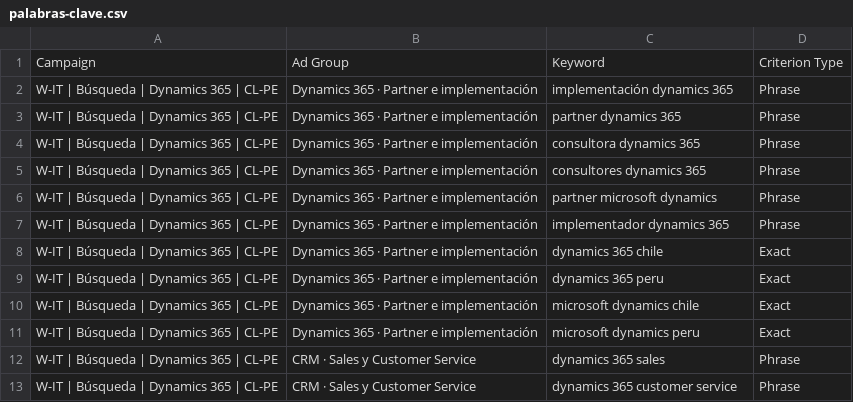
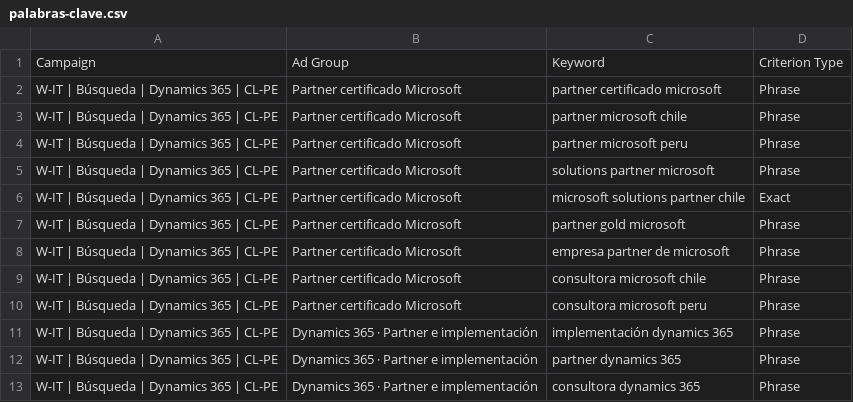
Before and after one commit to claudinhostgo-byte/WIT, a CSV file: marketing/google-ads/palabras-clave.csv, drawn as a sheet; only a part is shown; the shorter side is filled out with more unchanged rows.

```diff
--- a/marketing/google-ads/palabras-clave.csv
+++ b/marketing/google-ads/palabras-clave.csv
@@ -1,2 +1,11 @@
 Campaign,Ad Group,Keyword,Criterion Type
+W-IT | Búsqueda | Dynamics 365 | CL-PE,Partner certificado Microsoft,partner certificado microsoft,Phrase
+W-IT | Búsqueda | Dynamics 365 | CL-PE,Partner certificado Microsoft,partner microsoft chile,Phrase
+W-IT | Búsqueda | Dynamics 365 | CL-PE,Partner certificado Microsoft,partner microsoft peru,Phrase
+W-IT | Búsqueda | Dynamics 365 | CL-PE,Partner certificado Microsoft,solutions partner microsoft,Phrase
+W-IT | Búsqueda | Dynamics 365 | CL-PE,Partner certificado Microsoft,microsoft solutions partner chile,Exact
+W-IT | Búsqueda | Dynamics 365 | CL-PE,Partner certificado Microsoft,partner gold microsoft,Phrase
+W-IT | Búsqueda | Dynamics 365 | CL-PE,Partner certificado Microsoft,empresa partner de microsoft,Phrase
+W-IT | Búsqueda | Dynamics 365 | CL-PE,Partner certificado Microsoft,consultora microsoft chile,Phrase
+W-IT | Búsqueda | Dynamics 365 | CL-PE,Partner certificado Microsoft,consultora microsoft peru,Phrase
 W-IT | Búsqueda | Dynamics 365 | CL-PE,Dynamics 365 · Partner e implementación,implementación dynamics 365,Phrase
```
Also changed, not shown: marketing/google-ads/anuncios.csv, 5 other files.
